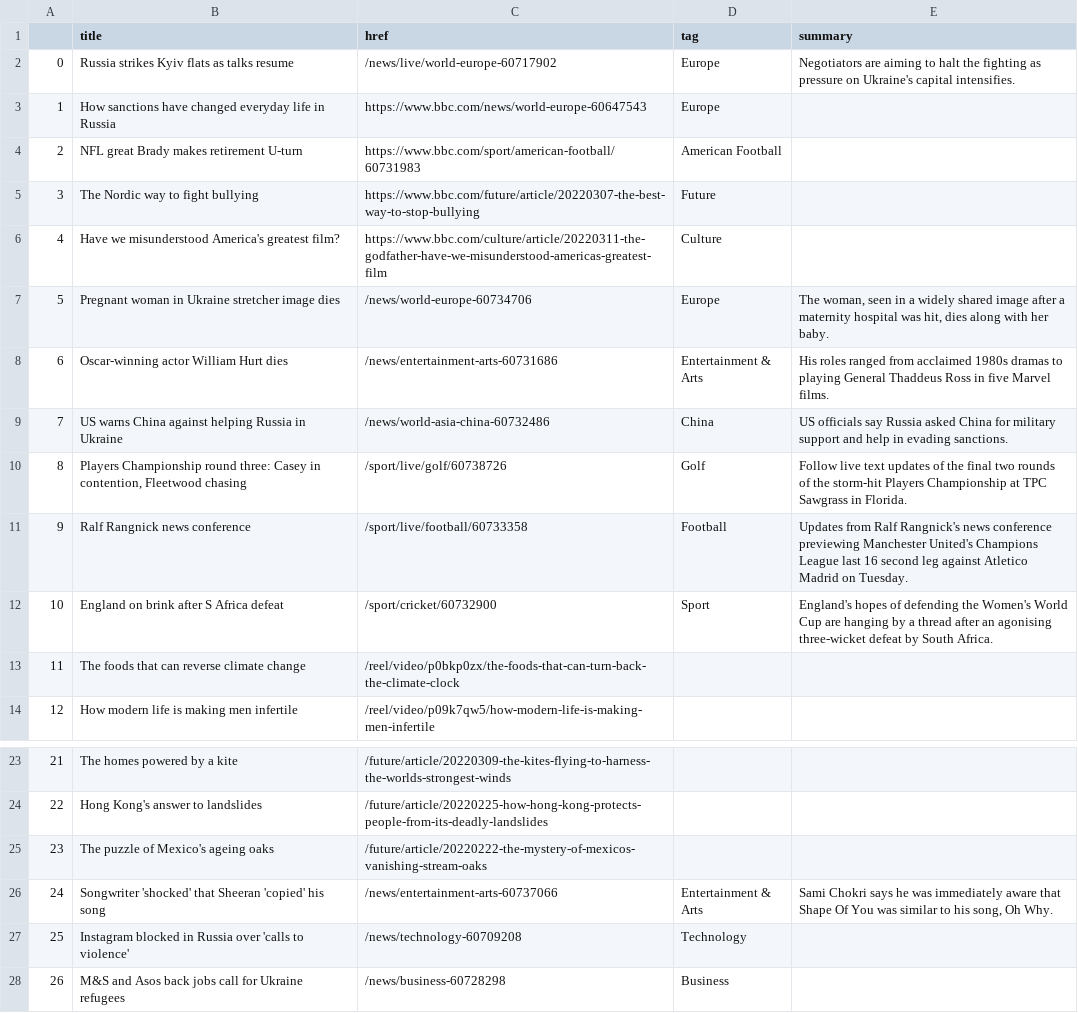
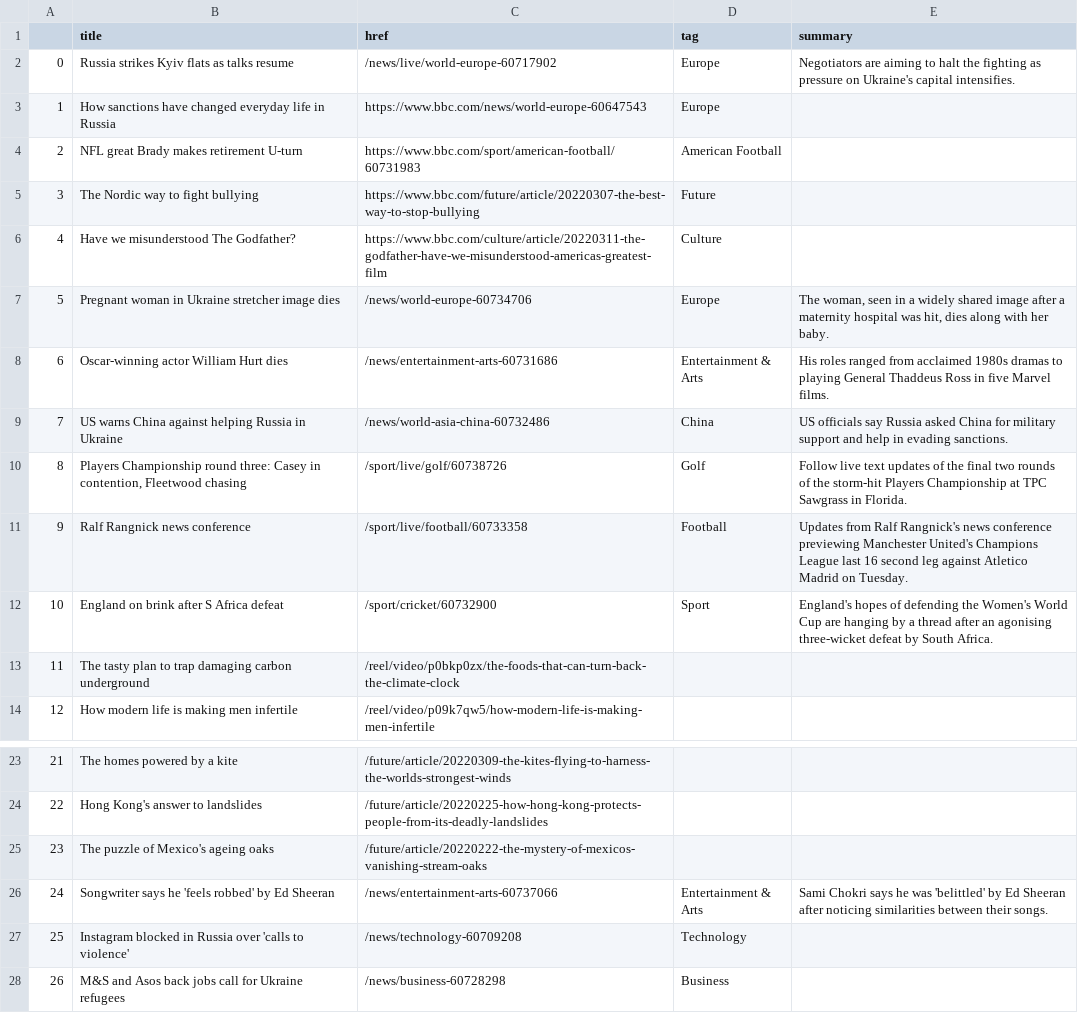
Before and after one commit to tunabellybella/Scraper, a CSV file: bbc-headlines.csv, drawn as a sheet; only a part is shown, gaps mark what is left out.

```diff
--- a/bbc-headlines.csv
+++ b/bbc-headlines.csv
@@ -5,3 +5,3 @@
 3,The Nordic way to fight bullying,https://www.bbc.com/future/article/20220307-the-best-way-to-stop-bullying,Future,
-4,Have we misunderstood America's greatest film?,https://www.bbc.com/culture/article/20220311-the-godfather-have-we-misunderstood-americas-greatest-film,Culture,
+4,Have we misunderstood The Godfather?,https://www.bbc.com/culture/article/20220311-the-godfather-have-we-misunderstood-americas-greatest-film,Culture,
 5,Pregnant woman in Ukraine stretcher image dies,/news/world-europe-60734706,Europe,"The woman, seen in a widely shared image after a maternity hospital was hit, dies along with her baby."
@@ -12,3 +12,3 @@
 10,England on brink after S Africa defeat,/sport/cricket/60732900,Sport,England's hopes of defending the Women's World Cup are hanging by a thread after an agonising three-wicket defeat by South Africa.
-11,The foods that can reverse climate change,/reel/video/p0bkp0zx/the-foods-that-can-turn-back-the-climate-clock,,
+11,The tasty plan to trap damaging carbon underground,/reel/video/p0bkp0zx/the-foods-that-can-turn-back-the-climate-clock,,
 12,How modern life is making men infertile,/reel/video/p09k7qw5/how-modern-life-is-making-men-infertile,,
@@ -25,3 +25,3 @@
 23,The puzzle of Mexico's ageing oaks,/future/article/20220222-the-mystery-of-mexicos-vanishing-stream-oaks,,
-24,Songwriter 'shocked' that Sheeran 'copied' his song,/news/entertainment-arts-60737066,Entertainment & Arts,"Sami Chokri says he was immediately aware that Shape Of You was similar to his song, Oh Why."
+24,Songwriter says he 'feels robbed' by Ed Sheeran,/news/entertainment-arts-60737066,Entertainment & Arts,Sami Chokri says he was 'belittled' by Ed Sheeran after noticing similarities between their songs.
 25,Instagram blocked in Russia over 'calls to violence',/news/technology-60709208,Technology,
```
